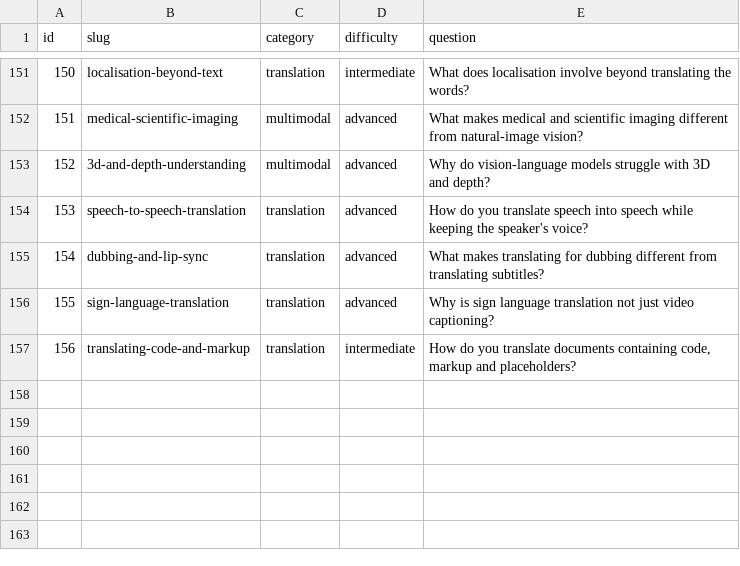
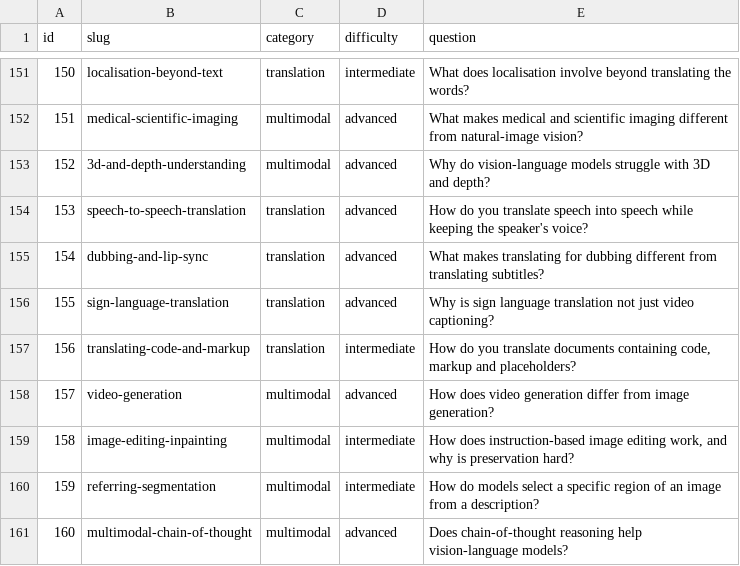
Before and after one commit to alvations/ELIPokemon, a TSV file: questions/questions.tsv, drawn as a sheet; only a part is shown, gaps mark what is left out; the diff names each change by its address in the sheet, - before the commit and + after, or states it on an @@ line.

Commit message:
Add multimodal questions 157-160
- 157 video generation: spacetime patches and joint attention, why long clips
  drift, failures that are about physics rather than pixels (object permanence,
  identity drift, non-conservation), control beyond text, and why FVD is
  insensitive to exactly those failures
- 158 image editing: mask-based vs instruction-based vs structure-conditioned,
  why instruction editors change what they were not asked to, the
  identity-versus-editability curve, provenance as a launch requirement, and why
  a single-number leaderboard here rewards one of two degenerate strategies
- 159 referring segmentation: promptable vs open-vocabulary vs referring, fusing
  language before the mask decoder, part-whole and ambiguity failures, and why
  mIoU and cIoU disagree
- 160 multimodal CoT: distinguishing perception failures from reasoning failures,
  why long chains drift off the image, re-looking as a better use of inference
  budget than more tokens, and reporting CoT gains per category

Pokemon side uses a Charizard that becomes a Charmeleon mid-clip for temporal
consistency, making a Gyarados shiny without touching the lake for editing,
Charizard's tail flame and Dugtrio's three heads for part-whole segmentation,
and walking closer rather than thinking harder for multimodal reasoning.

Q160 was written at 38.2 and ground to 65.7.

```diff
--- a/questions/questions.tsv
+++ b/questions/questions.tsv
+row 158: 157 | video-generation | multimodal | advanced | How does video generation differ from image generation?
+row 159: 158 | image-editing-inpainting | multimodal | intermediate | How does instruction-based image editing work, and why is preservation hard?
+row 160: 159 | referring-segmentation | multimodal | intermediate | How do models select a specific region of an image from a description?
+row 161: 160 | multimodal-chain-of-thought | multimodal | advanced | Does chain-of-thought reasoning help vision-language models?
```
Also changed, not shown: 11 other files.
